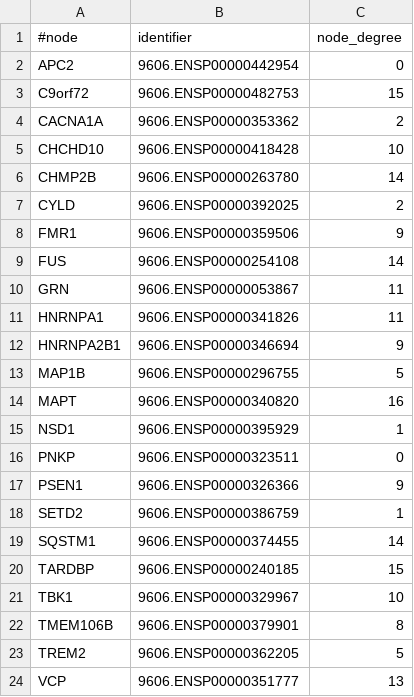
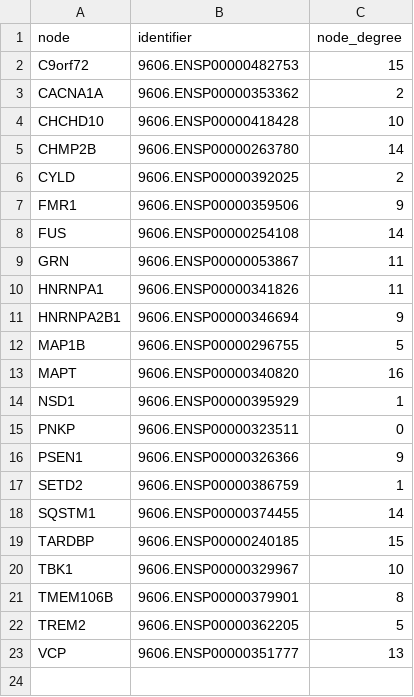
Before and after one commit to alexpascualm/NeuroGraph-Dyscalculia, a TSV file: code/string_node_degrees.tsv, drawn as a sheet.

```diff
--- a/code/string_node_degrees.tsv
+++ b/code/string_node_degrees.tsv
@@ -1,3 +1,2 @@
-#node	identifier	node_degree
-APC2	9606.ENSP00000442954	0
+node	identifier	node_degree
 C9orf72	9606.ENSP00000482753	15
```
Also changed, not shown: code/string_interactions.tsv, 2 other files.
